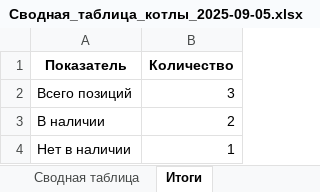
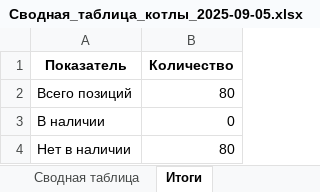
Before and after one commit to e-laggartt/kotly-catalog, an Excel workbook: Сводная_таблица_котлы_2025-09-05.xlsx, sheet Итоги, drawn as a sheet; values as stored, in another font and other column widths than the file's, no borders; the diff names each change by its address in the sheet, - before the commit and + after, or states it on an @@ line.

```diff
--- a/Сводная_таблица_котлы_2025-09-05.xlsx (sheet Итоги)
+++ b/Сводная_таблица_котлы_2025-09-05.xlsx (sheet Итоги)
-B2 (Количество): 3
+B2 (Количество): 80
-B3 (Количество): 2
+B3 (Количество): 0
-B4 (Количество): 1
+B4 (Количество): 80
```
Also changed, not shown: sheet Сводная таблица, 1 other file.
